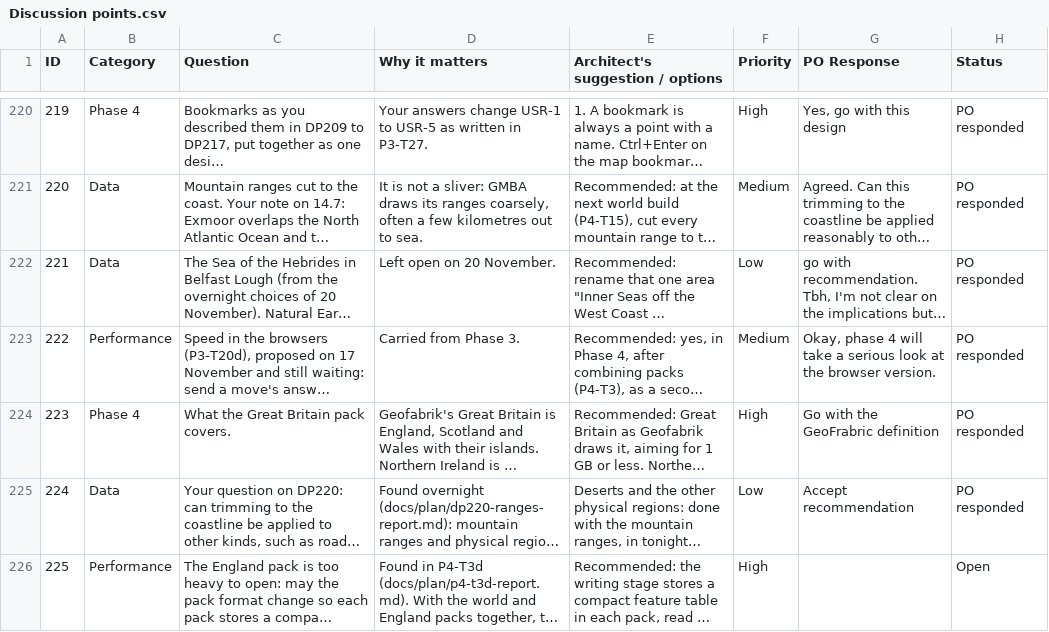
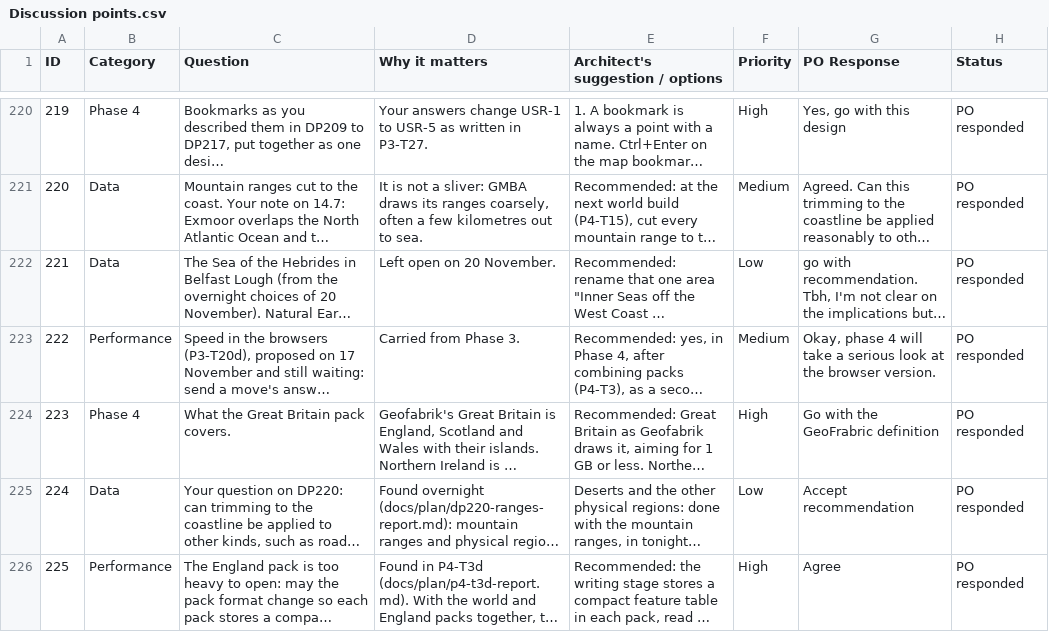
Before and after one commit to Chessel85/TobyMap, a CSV file: docs/design/Discussion points.csv, drawn as a sheet; only a part is shown, gaps mark what is left out; long unchanged cells end in …; the diff names each change by its address in the sheet, - before the commit and + after, or states it on an @@ line.

```diff
--- a/docs/design/Discussion points.csv
+++ b/docs/design/Discussion points.csv
-G226 (PO Response): (empty)
+G226 (PO Response): Agree
-H226 (Status): Open
+H226 (Status): PO responded
```
